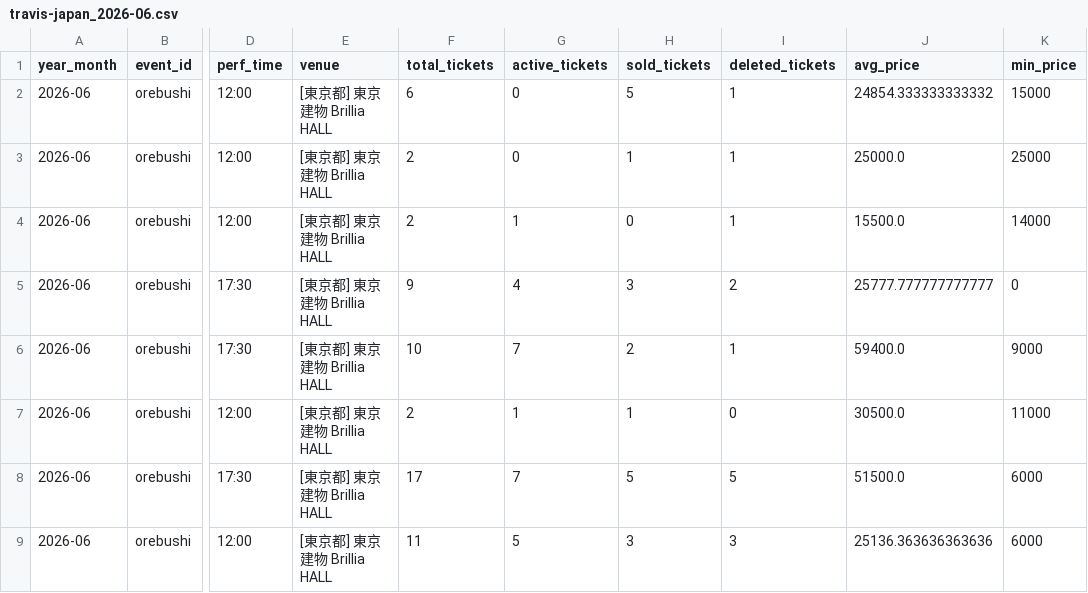
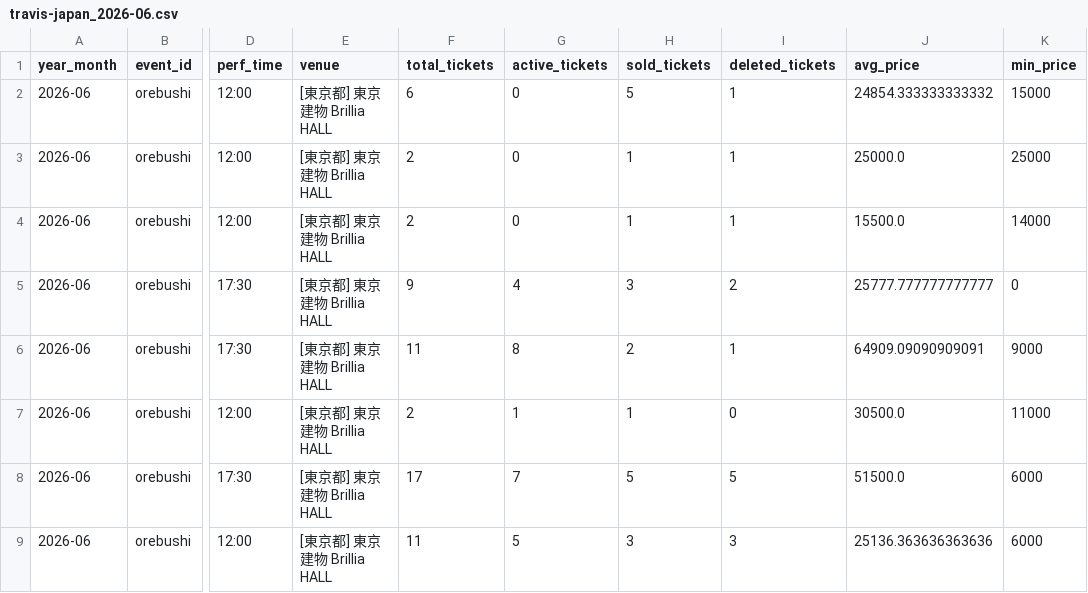
Before and after one commit to hiro8-0215/tiketen_scraping, a CSV file: data/market_snapshot/travis-japan_2026-06.csv, drawn as a sheet; only a part is shown, gaps mark what is left out; the diff names each change by its address in the sheet, - before the commit and + after, or states it on an @@ line.

```diff
--- a/data/market_snapshot/travis-japan_2026-06.csv
+++ b/data/market_snapshot/travis-japan_2026-06.csv
-G4 (active_tickets): 1
+G4 (active_tickets): 0
-H4 (sold_tickets): 0
+H4 (sold_tickets): 1
-F6 (total_tickets): 10
+F6 (total_tickets): 11
-G6 (active_tickets): 7
+G6 (active_tickets): 8
-J6 (avg_price): 59400.0
+J6 (avg_price): 64909.09090909091
```
Also changed, not shown: data/hey-say-jump_master.csv, data/market_snapshot/hey-say-jump_2026-06.csv, 54 other files.
